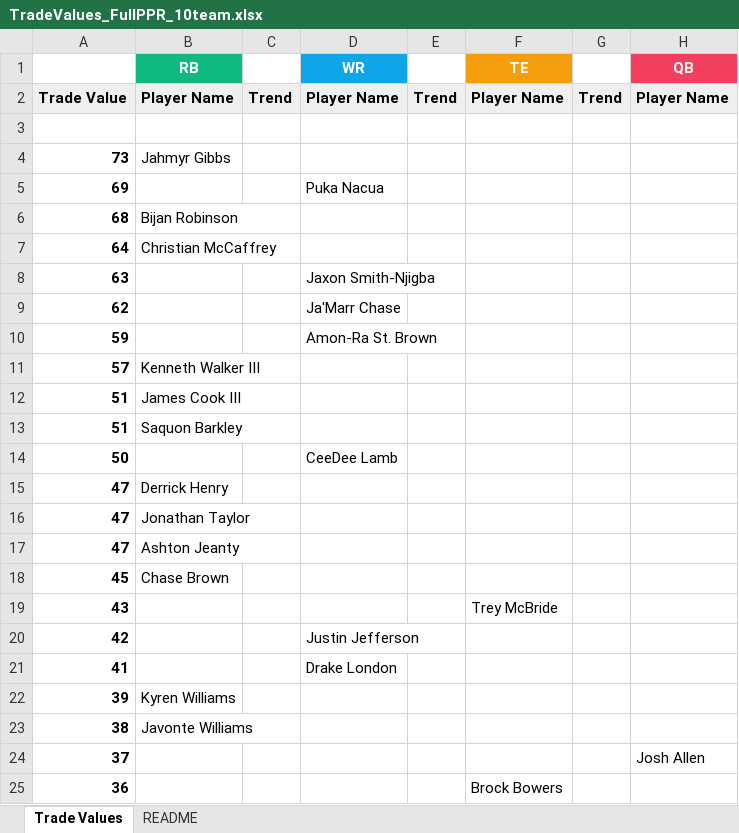
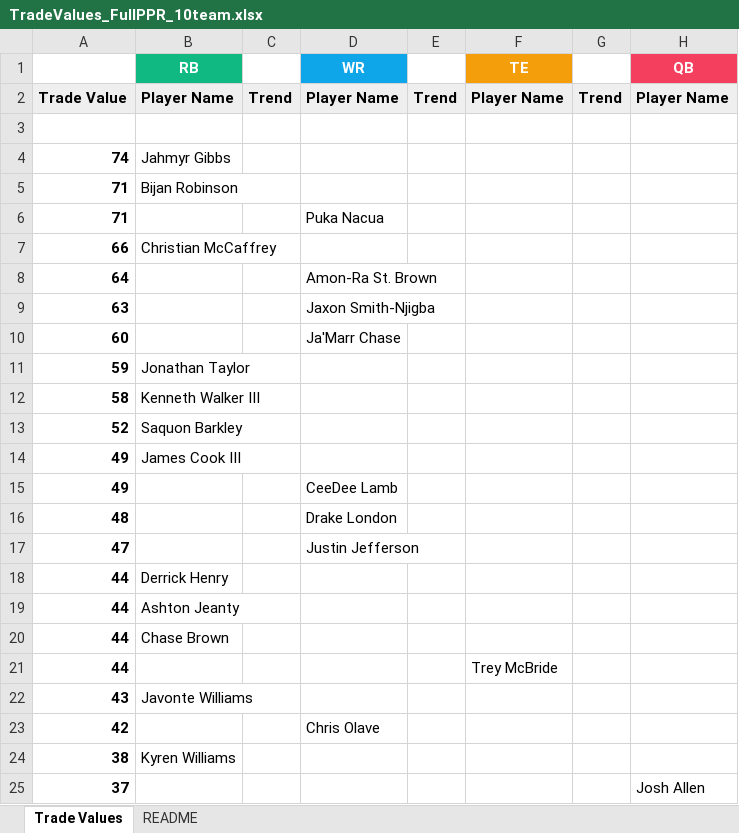
Before and after one commit to seoularpro/OddsVis, an Excel workbook: TradeValueSheets/TradeValues_FullPPR_10team.xlsx, sheet Trade Values, drawn as a sheet; only a part is shown; the shorter side is filled out with more unchanged rows; values as stored, in another font and other column widths than the file's, no borders; removed rows and columns are numbered as before the commit, all else as after; the diff covers the shown part only; the diff names each change by its address in the sheet, - before the commit and + after, or states it on an @@ line.

```diff
--- a/TradeValueSheets/TradeValues_FullPPR_10team.xlsx (sheet Trade Values)
+++ b/TradeValueSheets/TradeValues_FullPPR_10team.xlsx (sheet Trade Values)
-A4: 73
+A4: 74
-row 5: 69 |  |  | Puka Nacua
-A5: 68
+A5: 71
+row 6: 71 |  |  | Puka Nacua
+row 7: 66 | Christian McCaffrey
-B8 (RB): Christian McCaffrey
+B8 (RB): (empty)
-D8 (WR): (empty)
+D8 (WR): Amon-Ra St. Brown
-A10: 62
+A10: 60
-B11 (RB): (empty)
+B11 (RB): Jonathan Taylor
-D11 (WR): Amon-Ra St. Brown
+D11 (WR): (empty)
-A12: 57
+A12: 58
-row 12: 51 | James Cook III
-A13: 51
+A13: 52
-row 14: 50 |  |  | CeeDee Lamb
-row 15: 47 | Derrick Henry
-row 16: 47 | Jonathan Taylor
+row 14: 49 | James Cook III
+row 15: 49 |  |  | CeeDee Lamb
+row 16: 48 |  |  | Drake London
-B17 (RB): Ashton Jeanty
+B17 (RB): (empty)
-D17 (WR): (empty)
+D17 (WR): Justin Jefferson
-row 18: 45 | Chase Brown
+row 18: 44 | Derrick Henry
+row 19: 44 | Ashton Jeanty
+row 20: 44 | Chase Brown
+row 21: 44 |  |  |  |  | Trey McBride
-B22 (RB): (empty)
+B22 (RB): Javonte Williams
-F22 (TE): Trey McBride
+F22 (TE): (empty)
-D23 (WR): Justin Jefferson
+D23 (WR): Chris Olave
-row 21: 41 |  |  | Drake London
-row 22: 39 | Kyren Williams
-B24 (RB): Javonte Williams
+B24 (RB): Kyren Williams
```
Also changed, not shown: 27 added rows, 28 removed rows, 1 moved row and 23 edited cells elsewhere in this sheet, sheet README, TradeValueSheets/TradeValues_FullPPR_12team.xlsx, TradeValueSheets/TradeValues_FullPPR_8team.xlsx, 18 other files.
